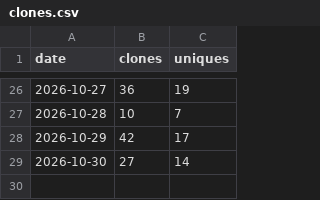
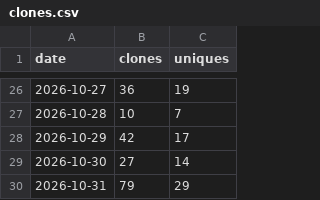
Before and after one commit to JuanP-G/MC-ServerLauncher, a CSV file: clones.csv, drawn as a sheet; only a part is shown, gaps mark what is left out; the diff names each change by its address in the sheet, - before the commit and + after, or states it on an @@ line.

```diff
--- a/clones.csv
+++ b/clones.csv
+row 30: 2026-10-31 | 79 | 29
```
Also changed, not shown: paths.csv, referrers.csv, 3 other files.
